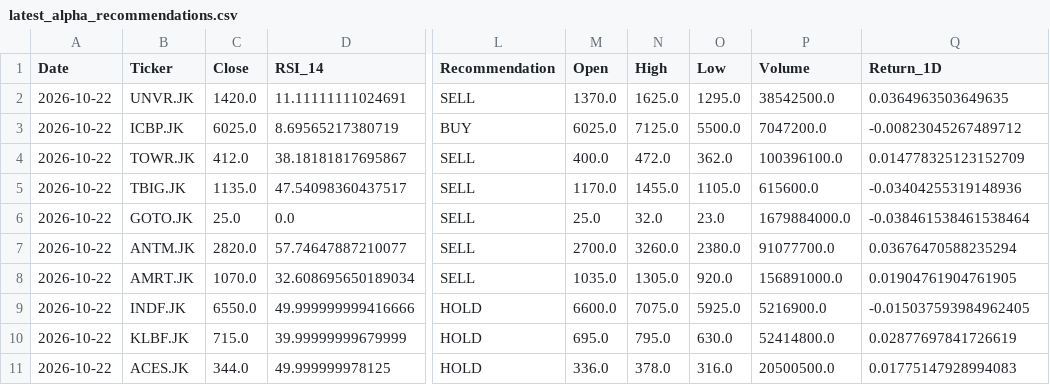
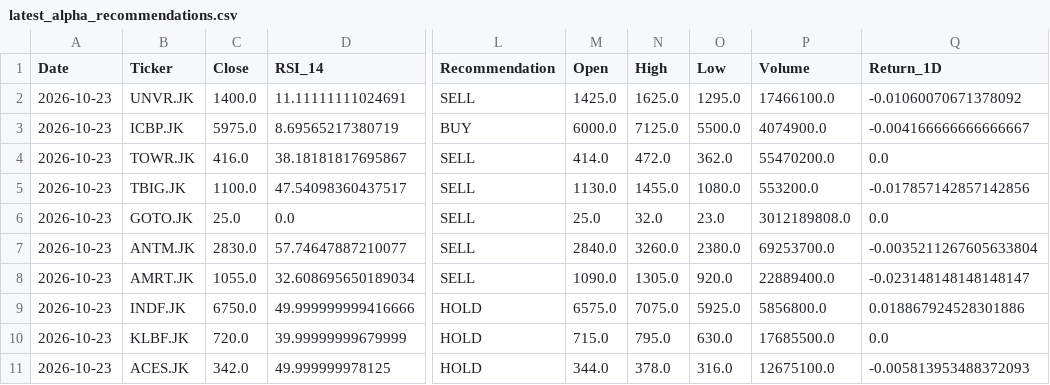
Before and after one commit to Ifan-Apres/stock-market-recommendation, a CSV file: data/processed/latest_alpha_recommendations.csv, drawn as a sheet; only a part is shown, gaps mark what is left out; the diff names each change by its address in the sheet, - before the commit and + after, or states it on an @@ line.

```diff
--- a/data/processed/latest_alpha_recommendations.csv
+++ b/data/processed/latest_alpha_recommendations.csv
-A2:A11 (Date): 2026-10-22
+A2:A11 (Date): 2026-10-23
-C2 (Close): 1420.0
+C2 (Close): 1400.0
-M2 (Open): 1370.0
+M2 (Open): 1425.0
-P2 (Volume): 38542500.0
+P2 (Volume): 17466100.0
-Q2 (Return_1D): 0.0364963503649635
+Q2 (Return_1D): -0.01060070671378092
-C3 (Close): 6025.0
+C3 (Close): 5975.0
-M3 (Open): 6025.0
+M3 (Open): 6000.0
-P3 (Volume): 7047200.0
+P3 (Volume): 4074900.0
-Q3 (Return_1D): -0.00823045267489712
+Q3 (Return_1D): -0.004166666666666667
-C4 (Close): 412.0
+C4 (Close): 416.0
-M4 (Open): 400.0
+M4 (Open): 414.0
-P4 (Volume): 100396100.0
+P4 (Volume): 55470200.0
-Q4 (Return_1D): 0.014778325123152709
+Q4 (Return_1D): 0.0
-C5 (Close): 1135.0
+C5 (Close): 1100.0
-M5 (Open): 1170.0
+M5 (Open): 1130.0
-O5 (Low): 1105.0
+O5 (Low): 1080.0
-P5 (Volume): 615600.0
+P5 (Volume): 553200.0
-Q5 (Return_1D): -0.03404255319148936
+Q5 (Return_1D): -0.017857142857142856
-P6 (Volume): 1679884000.0
+P6 (Volume): 3012189808.0
-Q6 (Return_1D): -0.038461538461538464
+Q6 (Return_1D): 0.0
-C7 (Close): 2820.0
+C7 (Close): 2830.0
-M7 (Open): 2700.0
+M7 (Open): 2840.0
-P7 (Volume): 91077700.0
+P7 (Volume): 69253700.0
-Q7 (Return_1D): 0.03676470588235294
+Q7 (Return_1D): -0.0035211267605633804
-C8 (Close): 1070.0
+C8 (Close): 1055.0
-M8 (Open): 1035.0
+M8 (Open): 1090.0
-P8 (Volume): 156891000.0
+P8 (Volume): 22889400.0
-Q8 (Return_1D): 0.01904761904761905
+Q8 (Return_1D): -0.023148148148148147
-C9 (Close): 6550.0
+C9 (Close): 6750.0
-M9 (Open): 6600.0
+M9 (Open): 6575.0
-P9 (Volume): 5216900.0
+P9 (Volume): 5856800.0
-Q9 (Return_1D): -0.015037593984962405
+Q9 (Return_1D): 0.018867924528301886
-C10 (Close): 715.0
+C10 (Close): 720.0
-M10 (Open): 695.0
+M10 (Open): 715.0
-P10 (Volume): 52414800.0
+P10 (Volume): 17685500.0
-Q10 (Return_1D): 0.02877697841726619
+Q10 (Return_1D): 0.0
-C11 (Close): 344.0
+C11 (Close): 342.0
-M11 (Open): 336.0
+M11 (Open): 344.0
-P11 (Volume): 20500500.0
+P11 (Volume): 12675100.0
-Q11 (Return_1D): 0.01775147928994083
+Q11 (Return_1D): -0.005813953488372093
```
Also changed, not shown: data/processed/latest_alpha_recommendations_dividend.csv, data/processed/latest_alpha_recommendations_favorites.csv, 6 other files.
